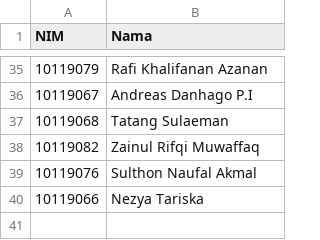
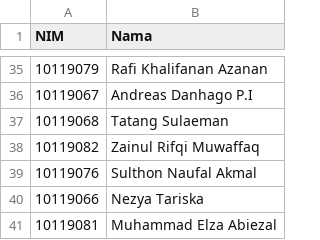
Before and after one commit to adammb86/ChallengeGithub, a CSV file: presensiifdua.csv, drawn as a sheet; only a part is shown, gaps mark what is left out; the diff names each change by its address in the sheet, - before the commit and + after, or states it on an @@ line.

Commit message:
menambahkan nim 10119081

```diff
--- a/presensiifdua.csv
+++ b/presensiifdua.csv
+row 41: 10119081 | Muhammad Elza Abiezal
```
